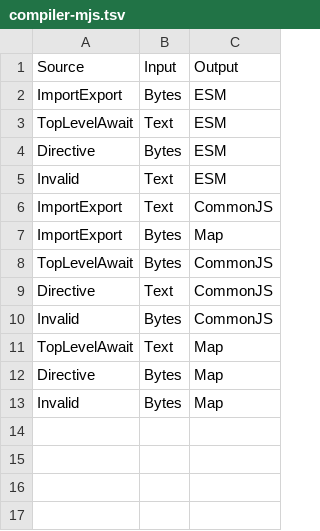
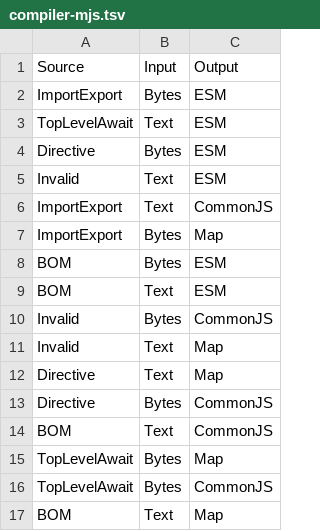
Before and after one commit to t-k/targeted-mutation-ts, a TSV file: verification/pict/compiler-mjs.tsv, drawn as a sheet.

Commit message:
Validate ESNext module text without re-encoding it

```diff
--- a/verification/pict/compiler-mjs.tsv
+++ b/verification/pict/compiler-mjs.tsv
@@ -7,7 +7,11 @@ ImportExport	Text	CommonJS
 ImportExport	Bytes	Map
+BOM	Bytes	ESM
+BOM	Text	ESM
+Invalid	Bytes	CommonJS
+Invalid	Text	Map
+Directive	Text	Map
+Directive	Bytes	CommonJS
+BOM	Text	CommonJS
+TopLevelAwait	Bytes	Map
 TopLevelAwait	Bytes	CommonJS
-Directive	Text	CommonJS
-Invalid	Bytes	CommonJS
-TopLevelAwait	Text	Map
-Directive	Bytes	Map
-Invalid	Bytes	Map
+BOM	Text	Map
```
Also changed, not shown: 9 other files.
